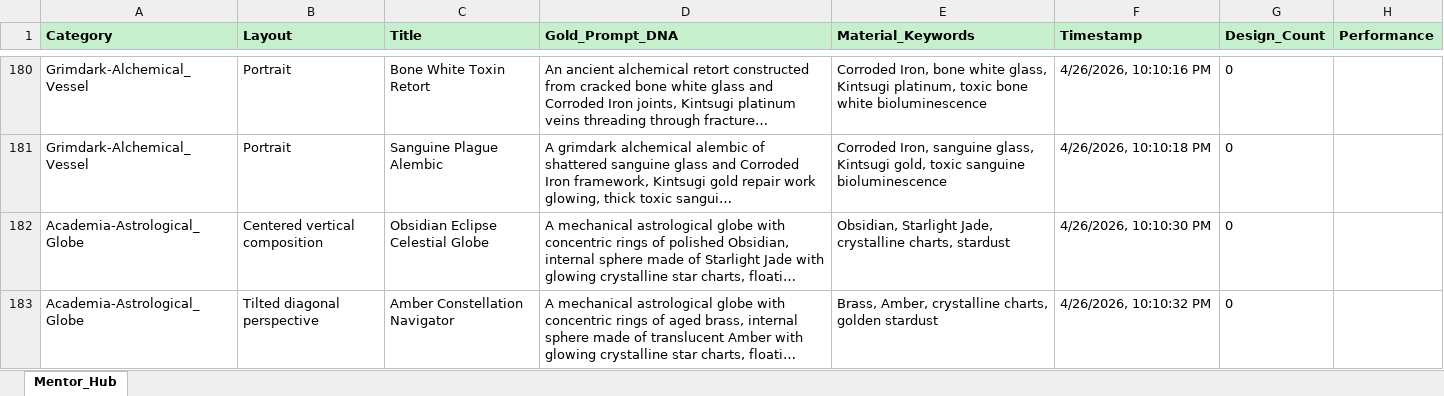
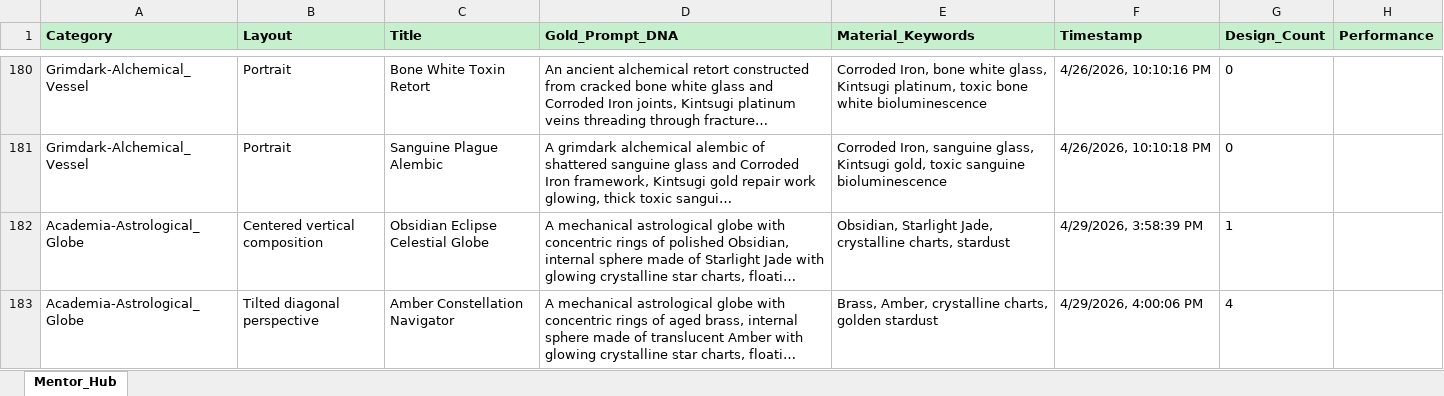
Before and after one commit to rexxu024-arch/Difi_auto_factory, an Excel workbook: Database/Mentor_Hub.xlsx, sheet Mentor_Hub, drawn as a sheet; only a part is shown, gaps mark what is left out; long unchanged cells end in …; values as stored, in another font and other column widths than the file's, no borders; the diff covers the shown part only; the diff names each change by its address in the sheet, - before the commit and + after, or states it on an @@ line.

```diff
--- a/Database/Mentor_Hub.xlsx (sheet Mentor_Hub)
+++ b/Database/Mentor_Hub.xlsx (sheet Mentor_Hub)
-F182 (Timestamp): 4/26/2026, 10:10:30 PM
+F182 (Timestamp): 4/29/2026, 3:58:39 PM
-G182 (Design_Count): 0
+G182 (Design_Count): 1
-F183 (Timestamp): 4/26/2026, 10:10:32 PM
+F183 (Timestamp): 4/29/2026, 4:00:06 PM
-G183 (Design_Count): 0
+G183 (Design_Count): 4
```
Also changed, not shown: 18 edited cells elsewhere in this sheet, Database/Etsy_listing.xlsx, Database/Production_Line.xlsx, 39 other files.
